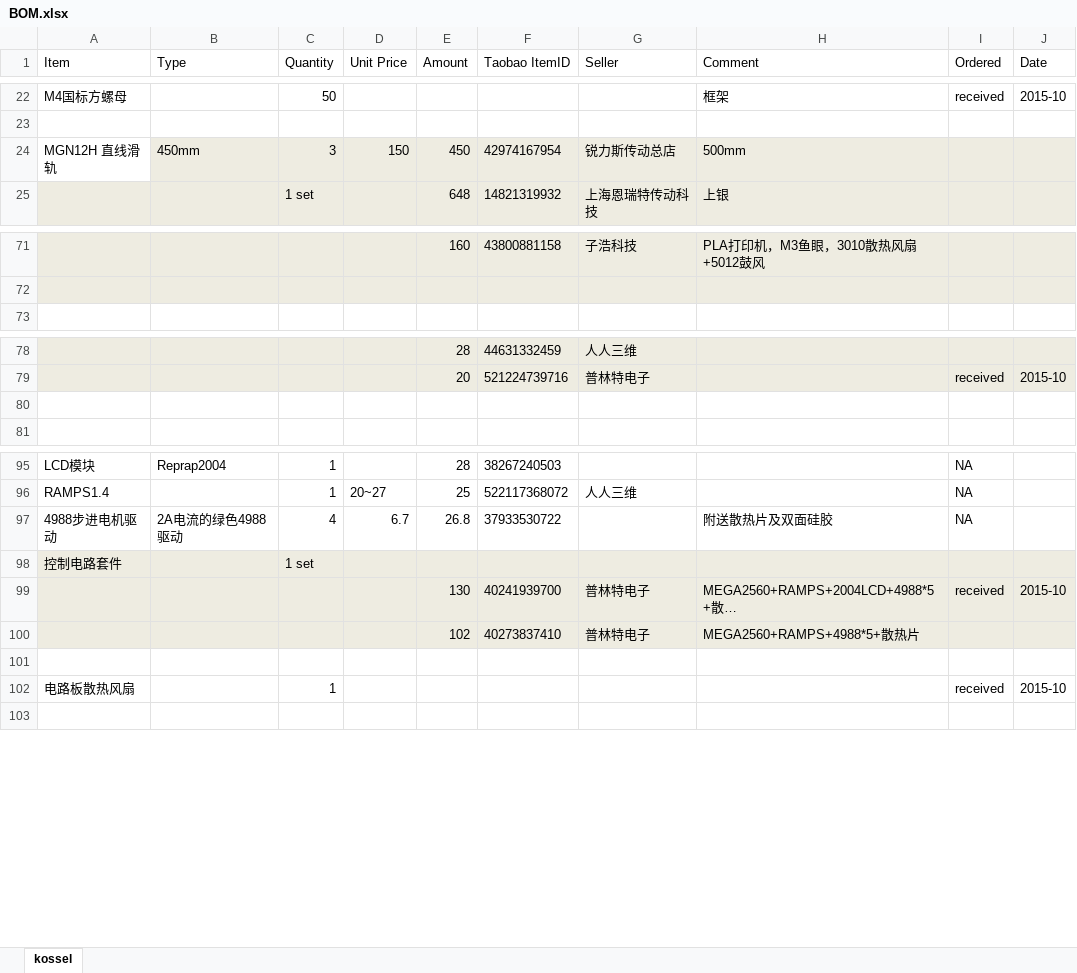
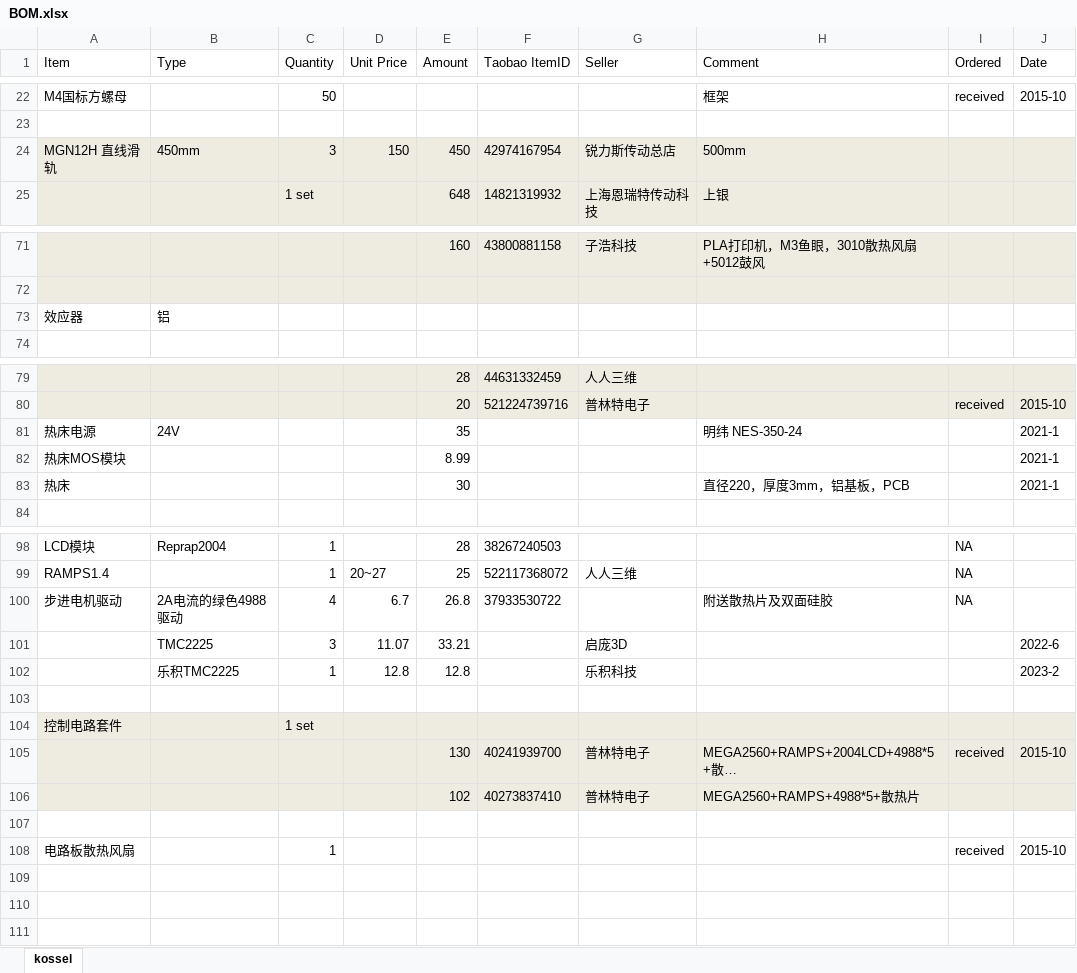
Before and after one commit to aleung/KosselPrinter, an Excel workbook: BOM.xlsx, sheet kossel, drawn as a sheet; only a part is shown, gaps mark what is left out; long unchanged cells end in …; values as stored, in another font and other column widths than the file's, no borders; addresses are those after the commit; the diff names each change by its address in the sheet, - before the commit and + after, or states it on an @@ line.

```diff
--- a/BOM.xlsx (sheet kossel)
+++ b/BOM.xlsx (sheet kossel)
-A24 fill: none
+A24 fill: #EEECE1
+row 73: 效应器 | 铝
-row 81: (empty)
+row 81: 热床电源 | 24V |  |  | 35 |  |  | 明纬 NES-350-24 |  | 2021-1
+row 82: 热床MOS模块 |  |  |  | 8.99 |  |  |  |  | 2021-1
+row 83: 热床 |  |  |  | 30 |  |  | 直径220，厚度3mm，铝基板，PCB |  | 2021-1
-A100 (Item): 4988步进电机驱动
+A100 (Item): 步进电机驱动
+row 101:  | TMC2225 | 3 | 11.07 | 33.21 |  | 启庞3D |  |  | 2022-6
+row 102:  | 乐积TMC2225 | 1 | 12.8 | 12.8 |  | 乐积科技 |  |  | 2023-2
+row 103: (empty)
+row 109: (empty)
+row 110: (empty)
```
Also changed, not shown: formulas that keep their value, 6 other files.
